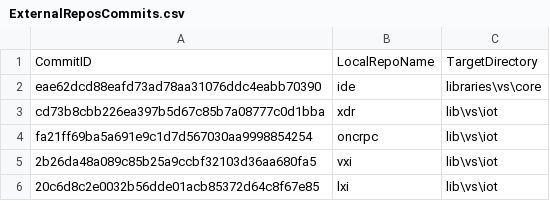
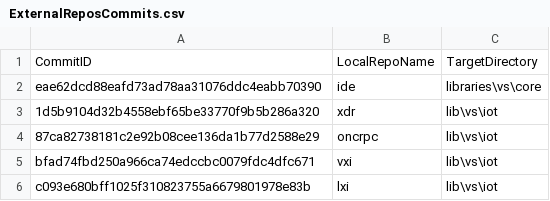
Before and after one commit to ATECoder/dn.lxi, a CSV file: ExternalReposCommits.csv, drawn as a sheet.

```diff
--- a/ExternalReposCommits.csv
+++ b/ExternalReposCommits.csv
@@ -2,5 +2,5 @@ CommitID,LocalRepoName,TargetDirectory
 eae62dcd88eafd73ad78aa31076ddc4eabb70390,ide,libraries\vs\core
-cd73b8cbb226ea397b5d67c85b7a08777c0d1bba,xdr,lib\vs\iot
-fa21ff69ba5a691e9c1d7d567030aa9998854254,oncrpc,lib\vs\iot
-2b26da48a089c85b25a9ccbf32103d36aa680fa5,vxi,lib\vs\iot
-20c6d8c2e0032b56dde01acb85372d64c8f67e85,lxi,lib\vs\iot
+1d5b9104d32b4558ebf65be33770f9b5b286a320,xdr,lib\vs\iot
+87ca82738181c2e92b08cee136da1b77d2588e29,oncrpc,lib\vs\iot
+bfad74fbd250a966ca74edccbc0079fdc4dfc671,vxi,lib\vs\iot
+c093e680bff1025f310823755a6679801978e83b,lxi,lib\vs\iot
```
Also changed, not shown: 6 other files.
